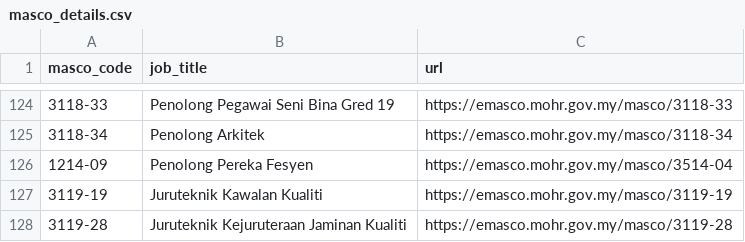
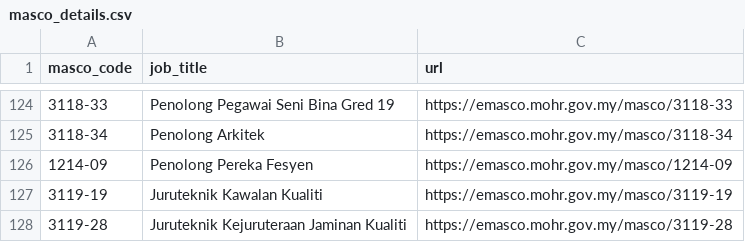
Before and after one commit to tamiliam/HalaTuju, a CSV file: data/masco_details.csv, drawn as a sheet; only a part is shown, gaps mark what is left out.

Commit message:
BUGFIX: MASCO

```diff
--- a/data/masco_details.csv
+++ b/data/masco_details.csv
@@ -125,3 +125,3 @@ masco_code,job_title,url
 3118-34,Penolong Arkitek,https://emasco.mohr.gov.my/masco/3118-34
-1214-09,Penolong Pereka Fesyen,https://emasco.mohr.gov.my/masco/3514-04
+1214-09,Penolong Pereka Fesyen,https://emasco.mohr.gov.my/masco/1214-09
 3119-19,Juruteknik Kawalan Kualiti,https://emasco.mohr.gov.my/masco/3119-19
```
